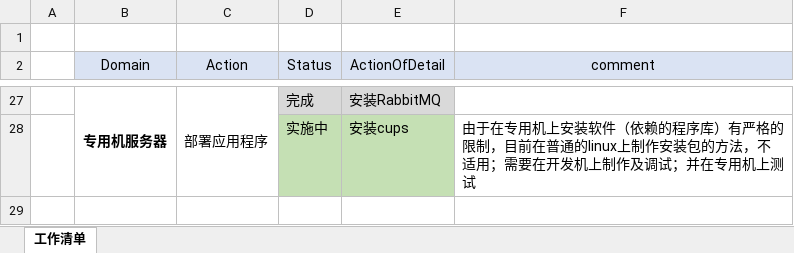
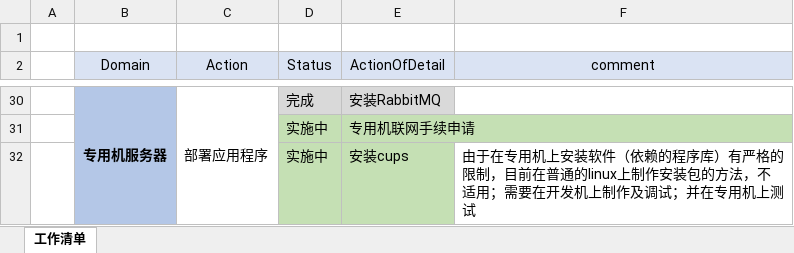
Before and after one commit to zhangjiran2001/printInspectDocument, an Excel workbook: 打印审验系统剩余作业清单.xlsx, sheet 工作清单, drawn as a sheet; only a part is shown, gaps mark what is left out; values as stored, in another font and other column widths than the file's, no borders; addresses are those after the commit; the diff covers the shown part only; the diff names each change by its address in the sheet, - before the commit and + after, or states it on an @@ line.

```diff
--- a/打印审验系统剩余作业清单.xlsx (sheet 工作清单)
+++ b/打印审验系统剩余作业清单.xlsx (sheet 工作清单)
-B30 fill: none
+B30 fill: #B4C7E7
+row 31:  |  |  | 实施中 | 专用机联网手续申请
-B32 fill: none
+B32 fill: #B4C7E7
```
Also changed, not shown: 3 added rows, 3 moved rows, 3 edited cells and cell formats elsewhere in this sheet.
